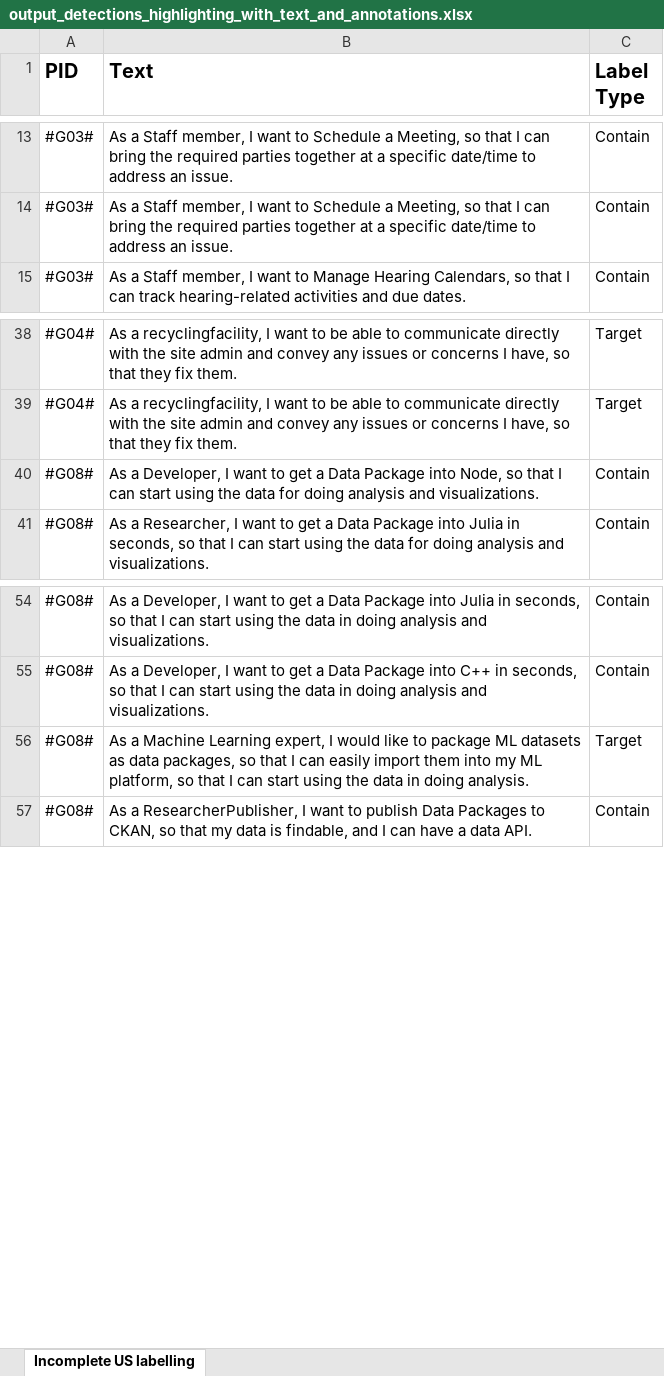
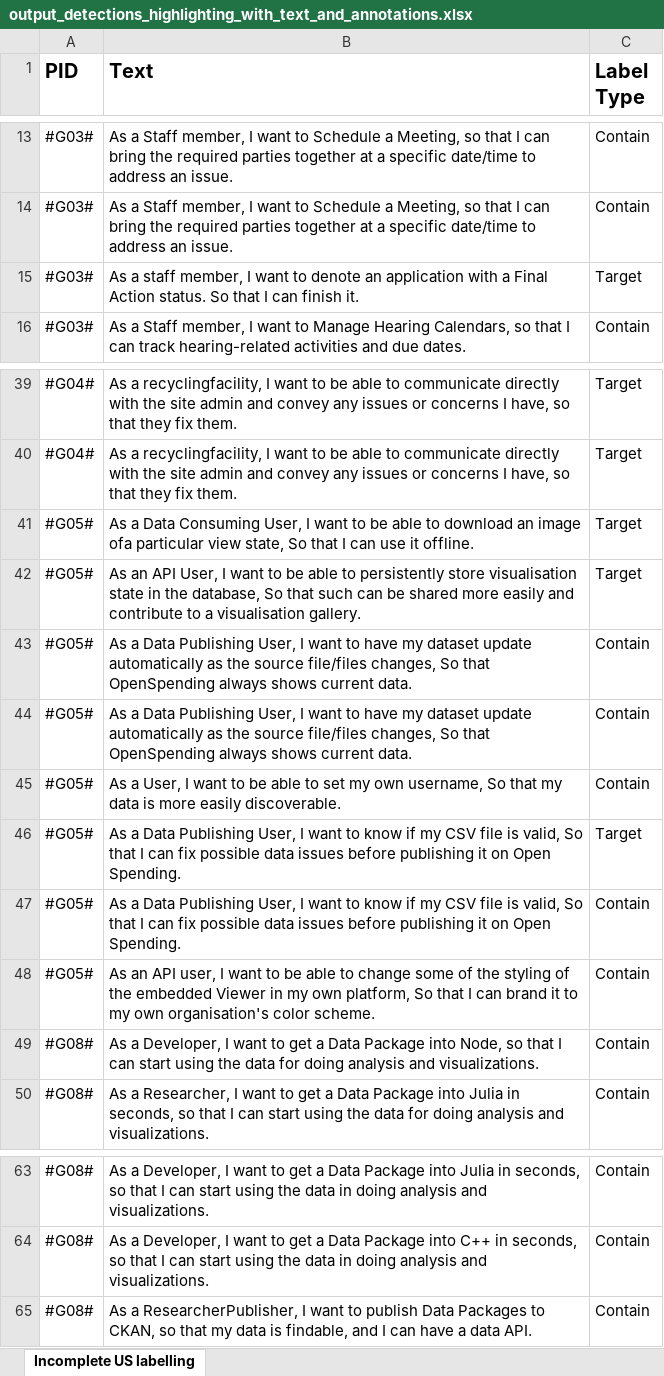
Before and after one commit to SoftwareStackLukas/LLMbasedRedundancyAnalysis, an Excel workbook: src/output_detections_highlighting_with_text_and_annotations.xlsx, sheet Incomplete US labelling, drawn as a sheet; only a part is shown, gaps mark what is left out; values as stored, in another font and other column widths than the file's, no borders; removed rows and columns are numbered as before the commit, all else as after; the diff names each change by its address in the sheet, - before the commit and + after, or states it on an @@ line.

```diff
--- a/src/output_detections_highlighting_with_text_and_annotations.xlsx (sheet Incomplete US labelling)
+++ b/src/output_detections_highlighting_with_text_and_annotations.xlsx (sheet Incomplete US labelling)
+row 15: #G03# | As a staff member, I want to denote an application with a Final Action status. So that I can finish it. | Target
+row 41: #G05# | As a Data Consuming User, I want to be able to download an image ofa particular view state, So that I can use it offline. | Target
+row 42: #G05# | As an API User, I want to be able to persistently store visualisation state in the database, So that such can be shared more easily and contribute to a visualisation gallery. | Target
+row 43: #G05# | As a Data Publishing User, I want to have my dataset update automatically as the source file/files changes, So that OpenSpending always shows current data. | Contain
+row 44: #G05# | As a Data Publishing User, I want to have my dataset update automatically as the source file/files changes, So that OpenSpending always shows current data. | Contain
+row 45: #G05# | As a User, I want to be able to set my own username, So that my data is more easily discoverable. | Contain
+row 46: #G05# | As a Data Publishing User, I want to know if my CSV file is valid, So that I can fix possible data issues before publishing it on Open Spending. | Target
+row 47: #G05# | As a Data Publishing User, I want to know if my CSV file is valid, So that I can fix possible data issues before publishing it on Open Spending. | Contain
+row 48: #G05# | As an API user, I want to be able to change some of the styling of the embedded Viewer in my own platform, So that I can brand it to my own organisation's color scheme. | Contain
-row 56: #G08# | As a Machine Learning expert, I would like to package ML datasets as data packages, so that I can easily import them into my ML platform, so that I can start using the data in doing analysis. | Target
```
Also changed, not shown: results/Comparison - LLM agent - ChatGPT - vs Graph Approach.xlsx, 14 other files.
